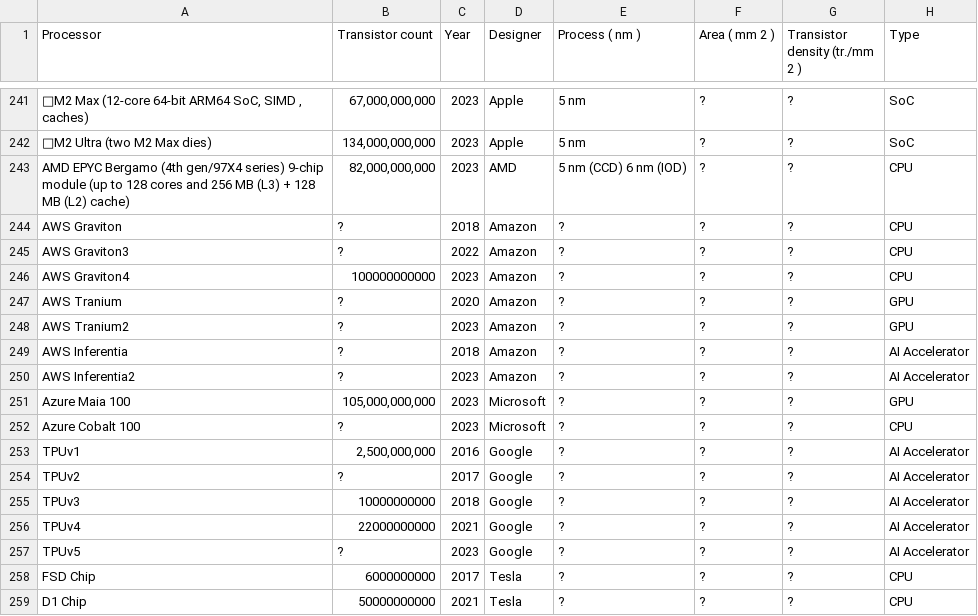
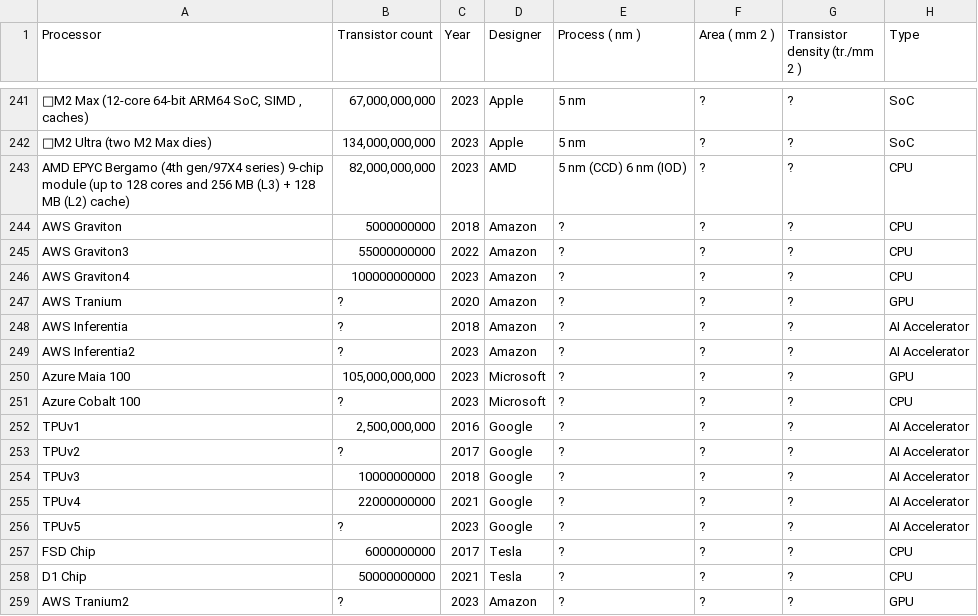
Before and after one commit to dougdesigner/stellar, a CSV file: data/transistors-cpu.csv, drawn as a sheet; only a part is shown, gaps mark what is left out; the diff names each change by its address in the sheet, - before the commit and + after, or states it on an @@ line.

```diff
--- a/data/transistors-cpu.csv
+++ b/data/transistors-cpu.csv
-B244 (Transistor count): ?
+B244 (Transistor count): 5000000000
-B245 (Transistor count): ?
+B245 (Transistor count): 55000000000
@@ row 248 moved to row 259: AWS Tranium2 @@
```
Also changed, not shown: 4 other files.
